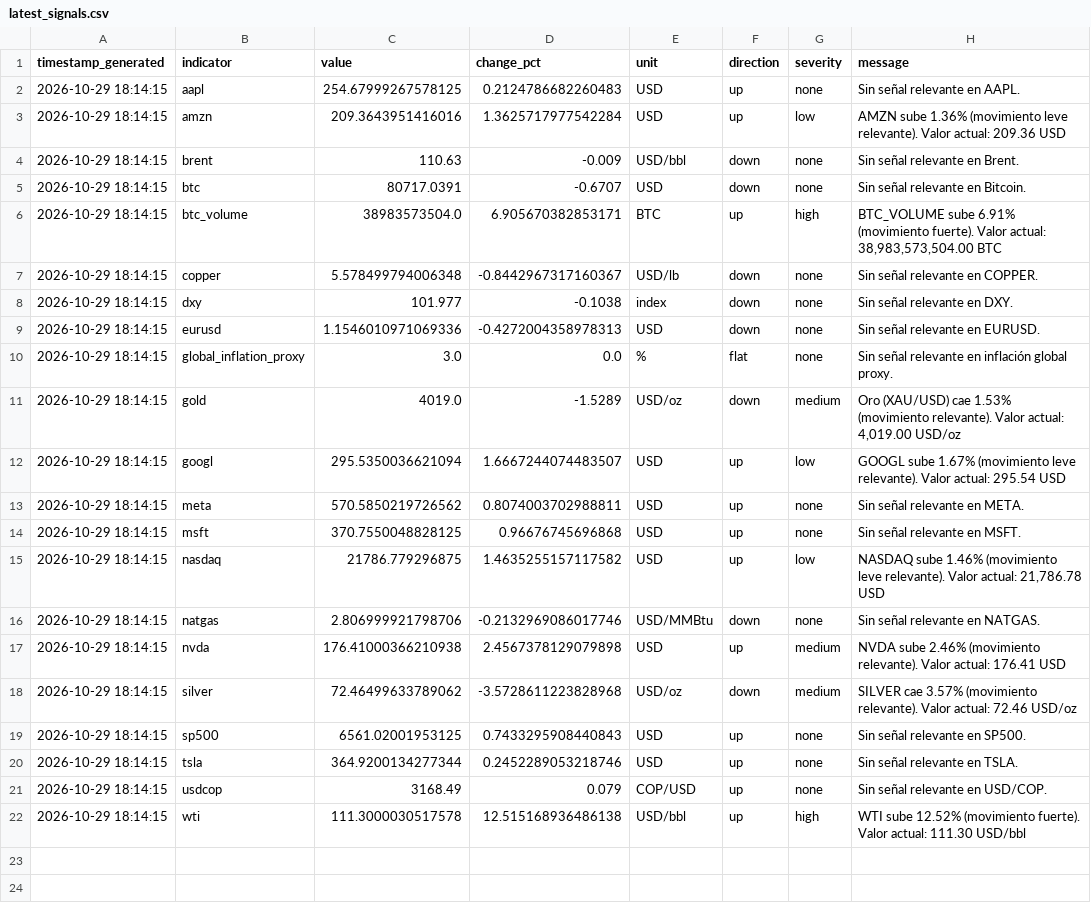
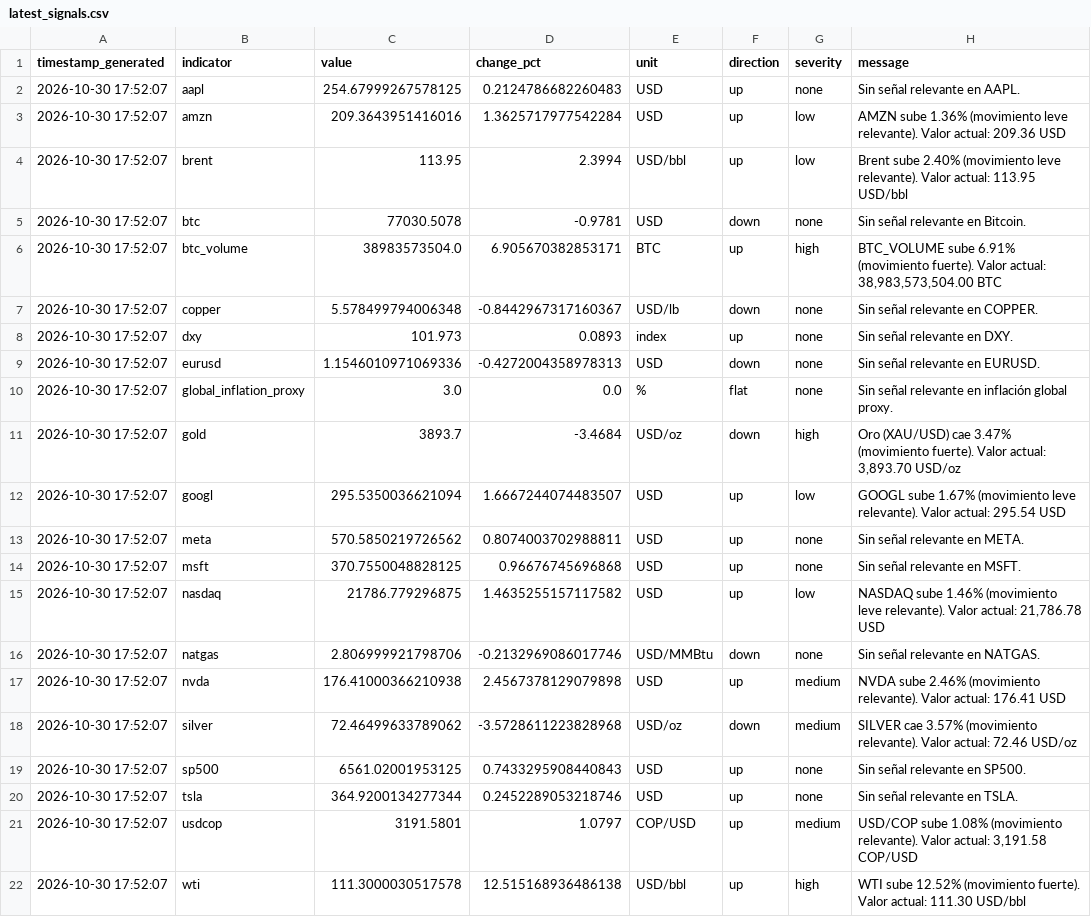
Before and after one commit to juanjo-geo/financial-agent, a CSV file: data/signals/latest_signals.csv, drawn as a sheet.

```diff
--- a/data/signals/latest_signals.csv
+++ b/data/signals/latest_signals.csv
@@ -1,22 +1,22 @@
 timestamp_generated,indicator,value,change_pct,unit,direction,severity,message
-2026-10-29 18:14:15,aapl,254.67999267578125,0.2124786682260483,USD,up,none,Sin señal relevante en AAPL.
-2026-10-29 18:14:15,amzn,209.3643951416016,1.3625717977542284,USD,up,low,AMZN sube 1.36% (movimiento leve relevante). Valor actual: 209.36 USD
-2026-10-29 18:14:15,brent,110.63,-0.009,USD/bbl,down,none,Sin señal relevante en Brent.
-2026-10-29 18:14:15,btc,80717.0391,-0.6707,USD,down,none,Sin señal relevante en Bitcoin.
-2026-10-29 18:14:15,btc_volume,38983573504.0,6.905670382853171,BTC,up,high,"BTC_VOLUME sube 6.91% (movimiento fuerte). Valor actual: 38,983,573,504.00 BTC"
-2026-10-29 18:14:15,copper,5.578499794006348,-0.8442967317160367,USD/lb,down,none,Sin señal relevante en COPPER.
-2026-10-29 18:14:15,dxy,101.977,-0.1038,index,down,none,Sin señal relevante en DXY.
-2026-10-29 18:14:15,eurusd,1.1546010971069336,-0.4272004358978313,USD,down,none,Sin señal relevante en EURUSD.
-2026-10-29 18:14:15,global_inflation_proxy,3.0,0.0,%,flat,none,Sin señal relevante en inflación global proxy.
-2026-10-29 18:14:15,gold,4019.0,-1.5289,USD/oz,down,medium,"Oro (XAU/USD) cae 1.53% (movimiento relevante). Valor actual: 4,019.00 USD/oz"
-2026-10-29 18:14:15,googl,295.5350036621094,1.6667244074483507,USD,up,low,GOOGL sube 1.67% (movimiento leve relevante). Valor actual: 295.54 USD
-2026-10-29 18:14:15,meta,570.5850219726562,0.8074003702988811,USD,up,none,Sin señal relevante en META.
-2026-10-29 18:14:15,msft,370.7550048828125,0.96676745696868,USD,up,none,Sin señal relevante en MSFT.
-2026-10-29 18:14:15,nasdaq,21786.779296875,1.4635255157117582,USD,up,low,"NASDAQ sube 1.46% (movimiento leve relevante). Valor actual: 21,786.78 USD"
-2026-10-29 18:14:15,natgas,2.806999921798706,-0.2132969086017746,USD/MMBtu,down,none,Sin señal relevante en NATGAS.
-2026-10-29 18:14:15,nvda,176.41000366210938,2.4567378129079898,USD,up,medium,NVDA sube 2.46% (movimiento relevante). Valor actual: 176.41 USD
-2026-10-29 18:14:15,silver,72.46499633789062,-3.5728611223828968,USD/oz,down,medium,SILVER cae 3.57% (movimiento relevante). Valor actual: 72.46 USD/oz
-2026-10-29 18:14:15,sp500,6561.02001953125,0.7433295908440843,USD,up,none,Sin señal relevante en SP500.
-2026-10-29 18:14:15,tsla,364.9200134277344,0.2452289053218746,USD,up,none,Sin señal relevante en TSLA.
-2026-10-29 18:14:15,usdcop,3168.49,0.079,COP/USD,up,none,Sin señal relevante en USD/COP.
-2026-10-29 18:14:15,wti,111.3000030517578,12.515168936486138,USD/bbl,up,high,WTI sube 12.52% (movimiento fuerte). Valor actual: 111.30 USD/bbl
+2026-10-30 17:52:07,aapl,254.67999267578125,0.2124786682260483,USD,up,none,Sin señal relevante en AAPL.
+2026-10-30 17:52:07,amzn,209.3643951416016,1.3625717977542284,USD,up,low,AMZN sube 1.36% (movimiento leve relevante). Valor actual: 209.36 USD
+2026-10-30 17:52:07,brent,113.95,2.3994,USD/bbl,up,low,Brent sube 2.40% (movimiento leve relevante). Valor actual: 113.95 USD/bbl
+2026-10-30 17:52:07,btc,77030.5078,-0.9781,USD,down,none,Sin señal relevante en Bitcoin.
+2026-10-30 17:52:07,btc_volume,38983573504.0,6.905670382853171,BTC,up,high,"BTC_VOLUME sube 6.91% (movimiento fuerte). Valor actual: 38,983,573,504.00 BTC"
+2026-10-30 17:52:07,copper,5.578499794006348,-0.8442967317160367,USD/lb,down,none,Sin señal relevante en COPPER.
+2026-10-30 17:52:07,dxy,101.973,0.0893,index,up,none,Sin señal relevante en DXY.
+2026-10-30 17:52:07,eurusd,1.1546010971069336,-0.4272004358978313,USD,down,none,Sin señal relevante en EURUSD.
+2026-10-30 17:52:07,global_inflation_proxy,3.0,0.0,%,flat,none,Sin señal relevante en inflación global proxy.
+2026-10-30 17:52:07,gold,3893.7,-3.4684,USD/oz,down,high,"Oro (XAU/USD) cae 3.47% (movimiento fuerte). Valor actual: 3,893.70 USD/oz"
+2026-10-30 17:52:07,googl,295.5350036621094,1.6667244074483507,USD,up,low,GOOGL sube 1.67% (movimiento leve relevante). Valor actual: 295.54 USD
+2026-10-30 17:52:07,meta,570.5850219726562,0.8074003702988811,USD,up,none,Sin señal relevante en META.
+2026-10-30 17:52:07,msft,370.7550048828125,0.96676745696868,USD,up,none,Sin señal relevante en MSFT.
+2026-10-30 17:52:07,nasdaq,21786.779296875,1.4635255157117582,USD,up,low,"NASDAQ sube 1.46% (movimiento leve relevante). Valor actual: 21,786.78 USD"
+2026-10-30 17:52:07,natgas,2.806999921798706,-0.2132969086017746,USD/MMBtu,down,none,Sin señal relevante en NATGAS.
+2026-10-30 17:52:07,nvda,176.41000366210938,2.4567378129079898,USD,up,medium,NVDA sube 2.46% (movimiento relevante). Valor actual: 176.41 USD
+2026-10-30 17:52:07,silver,72.46499633789062,-3.5728611223828968,USD/oz,down,medium,SILVER cae 3.57% (movimiento relevante). Valor actual: 72.46 USD/oz
+2026-10-30 17:52:07,sp500,6561.02001953125,0.7433295908440843,USD,up,none,Sin señal relevante en SP500.
+2026-10-30 17:52:07,tsla,364.9200134277344,0.2452289053218746,USD,up,none,Sin señal relevante en TSLA.
+2026-10-30 17:52:07,usdcop,3191.5801,1.0797,COP/USD,up,medium,"USD/COP sube 1.08% (movimiento relevante). Valor actual: 3,191.58 COP/USD"
+2026-10-30 17:52:07,wti,111.3000030517578,12.515168936486138,USD/bbl,up,high,WTI sube 12.52% (movimiento fuerte). Valor actual: 111.30 USD/bbl
```
Also changed, not shown: data/historical/feargreed_history.csv, data/processed/latest_snapshot.csv, 25 other files.
